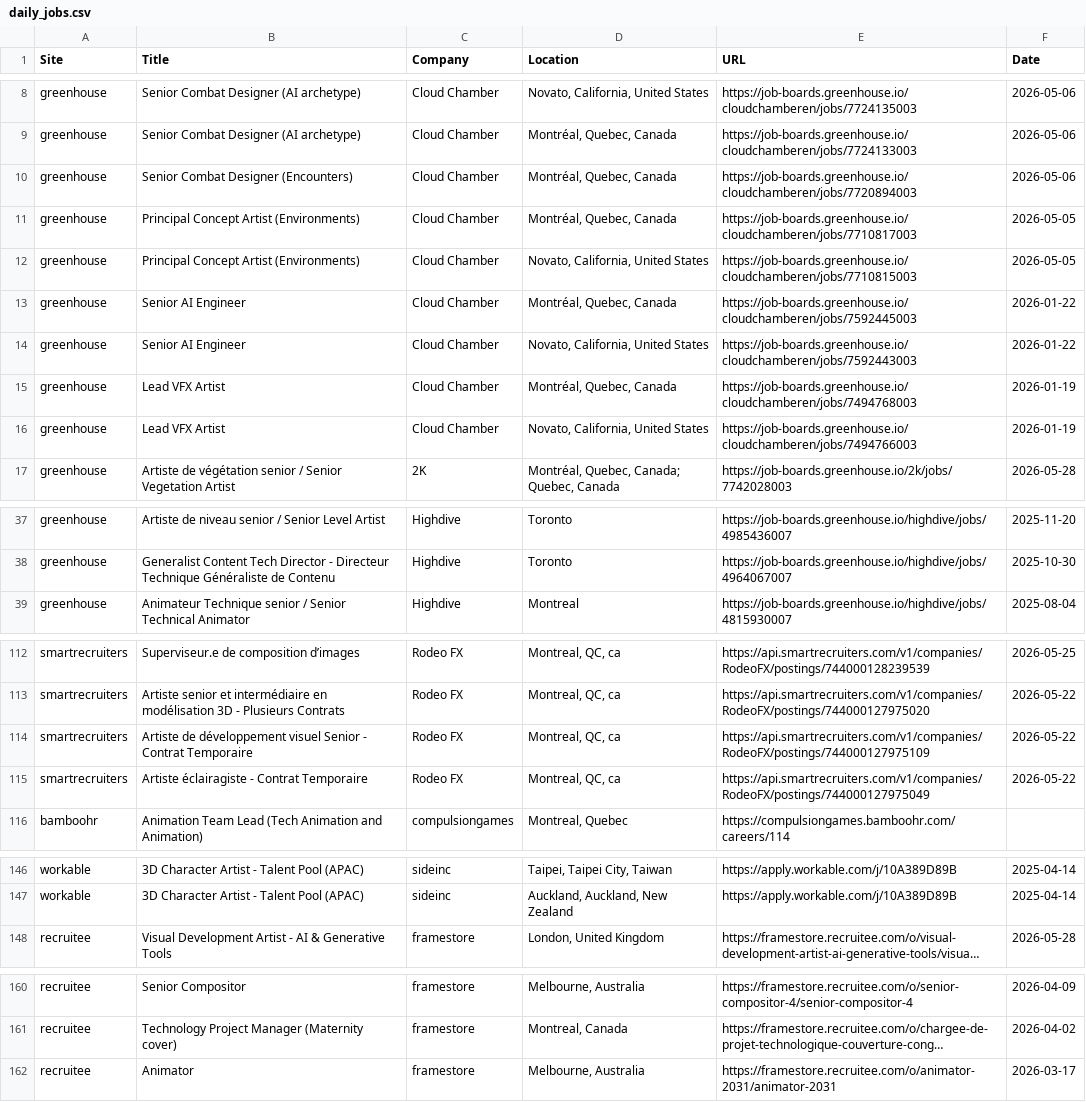
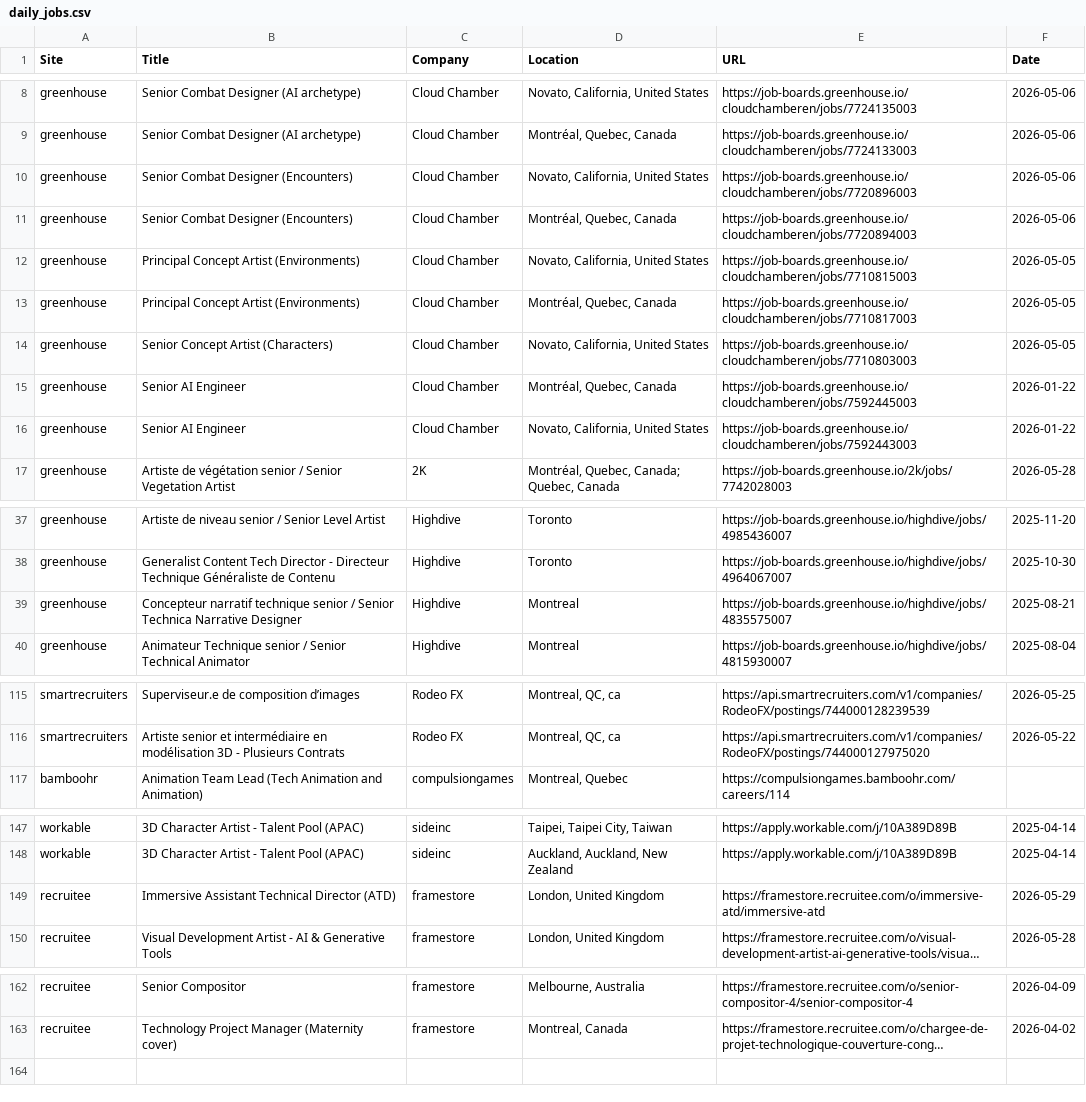
Before and after one commit to christiandguerard/ever-jobs-dash, a CSV file: daily_jobs.csv, drawn as a sheet; only a part is shown, gaps mark what is left out; long unchanged cells end in …; removed rows and columns are numbered as before the commit, all else as after; the diff covers the shown part only; the diff names each change by its address in the sheet, - before the commit and + after, or states it on an @@ line.

```diff
--- a/daily_jobs.csv
+++ b/daily_jobs.csv
+row 10: greenhouse | Senior Combat Designer (Encounters) | Cloud Chamber | Novato, California, United States | https://job-boards.greenhouse.io/cloudchamberen/jobs/7720896003 | 2026-05-06
+row 12: greenhouse | Principal Concept Artist (Environments) | Cloud Chamber | Novato, California, United States | https://job-boards.greenhouse.io/cloudchamberen/jobs/7710815003 | 2026-05-05
-B14 (Title): Principal Concept Artist (Environments)
+B14 (Title): Senior Concept Artist (Characters)
-E14 (URL): https://job-boards.greenhouse.io/cloudchamberen/jobs/7710815003
+E14 (URL): https://job-boards.greenhouse.io/cloudchamberen/jobs/7710803003
-row 15: greenhouse | Lead VFX Artist | Cloud Chamber | Montréal, Quebec, Canada | https://job-boards.greenhouse.io/cloudchamberen/jobs/7494768003 | 2026-01-19
-row 16: greenhouse | Lead VFX Artist | Cloud Chamber | Novato, California, United States | https://job-boards.greenhouse.io/cloudchamberen/jobs/7494766003 | 2026-01-19
+row 39: greenhouse | Concepteur narratif technique senior / Senior Technica Narrative Designer | Highdive | Montreal | https://job-boards.greenhouse.io/highdive/jobs/4835575007 | 2025-08-21
-row 114: smartrecruiters | Artiste de développement visuel Senior - Contrat Temporaire | Rodeo FX | Montreal, QC, ca | https://api.smartrecruiters.com/v1/companies/RodeoFX/postings/744000127975109 | 2026-05-22
-row 115: smartrecruiters | Artiste éclairagiste - Contrat Temporaire | Rodeo FX | Montreal, QC, ca | https://api.smartrecruiters.com/v1/companies/RodeoFX/postings/744000127975049 | 2026-05-22
+row 149: recruitee | Immersive Assistant Technical Director (ATD) | framestore | London, United Kingdom | https://framestore.recruitee.com/o/immersive-atd/immersive-atd | 2026-05-29
-row 162: recruitee | Animator | framestore | Melbourne, Australia | https://framestore.recruitee.com/o/animator-2031/animator-2031 | 2026-03-17
```
Also changed, not shown: 8 added rows, 6 removed rows and 1 moved row elsewhere in this file.
